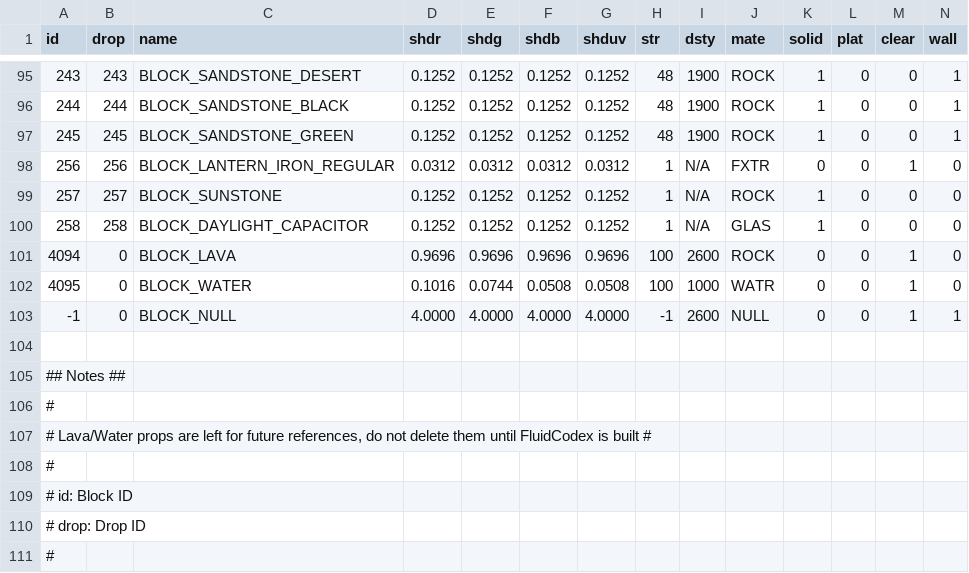
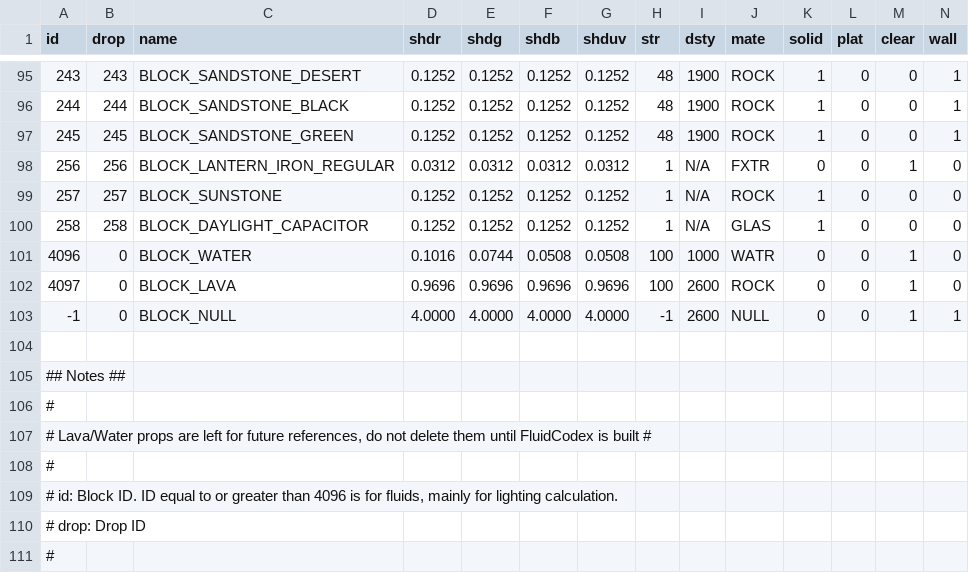
Before and after one commit to curioustorvald/Terrarum, a CSV file: assets/mods/basegame/blocks/blocks.csv, drawn as a sheet; only a part is shown, gaps mark what is left out; removed rows and columns are numbered as before the commit, all else as after; rows hold the shown columns only; the diff names each change by its address in the sheet, - before the commit and + after, or states it on an @@ line.

Commit message:
light calc takes fluid into account

```diff
--- a/assets/mods/basegame/blocks/blocks.csv
+++ b/assets/mods/basegame/blocks/blocks.csv
-row 101: 4094 | 0 | BLOCK_LAVA | 0.9696 | 0.9696 | 0.9696 | 0.9696 | 100 | 2600 | ROCK | 0 | 0 | 1 | 0
-A101 (id): 4095
+A101 (id): 4096
+row 102: 4097 | 0 | BLOCK_LAVA | 0.9696 | 0.9696 | 0.9696 | 0.9696 | 100 | 2600 | ROCK | 0 | 0 | 1 | 0
-A109 (id): …id: Block ID
+A109 (id): …id: Block ID. ID equal to or greater than 4096 is for fluids, mainly for lighting calculation.
```
Also changed, not shown: 17 other files.
